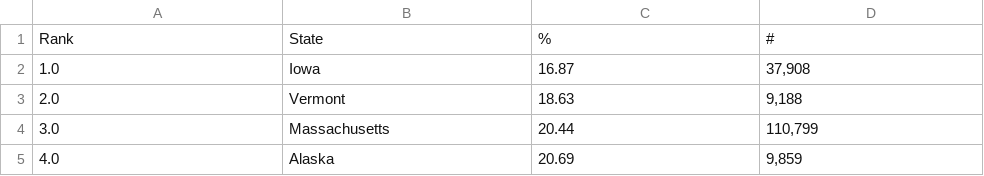
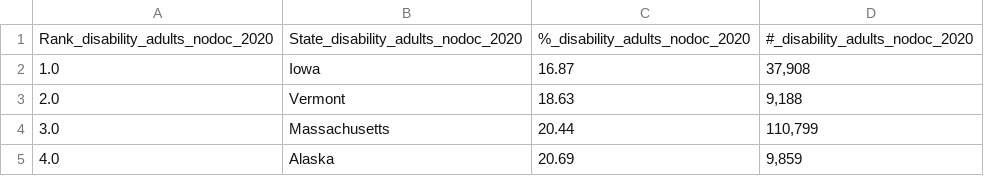
Before and after one commit to NoahToomeyBC/project-vu, a CSV file: resources/no_doc_adult2020_clean.csv, drawn as a sheet; only a part is shown.

Commit message:
Updated column names for postgres

```diff
--- a/resources/no_doc_adult2020_clean.csv
+++ b/resources/no_doc_adult2020_clean.csv
@@ -1,2 +1,2 @@
-Rank,State,%,#
+Rank_disability_adults_nodoc_2020,State_disability_adults_nodoc_2020,%_disability_adults_nodoc_2020,#_disability_adults_nodoc_2020
 1.0,Iowa,16.87,"37,908"
```
Also changed, not shown: resources/adult_access2020.csv, resources/adult_uninsured2020.csv, 21 other files.
